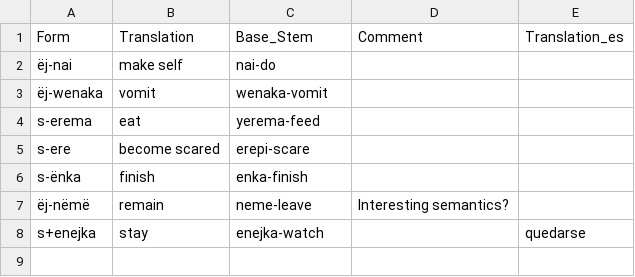
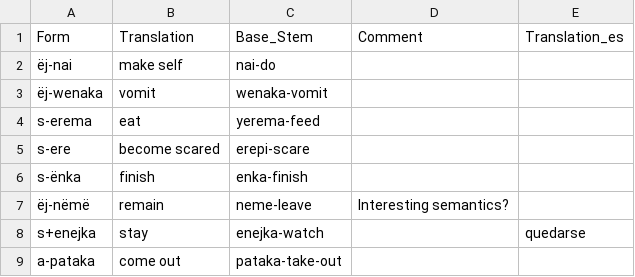
Before and after one commit to fmatter/uniparser-yawarana, a CSV file: data/derivations/detrz.csv, drawn as a sheet; the diff names each change by its address in the sheet, - before the commit and + after, or states it on an @@ line.

```diff
--- a/data/derivations/detrz.csv
+++ b/data/derivations/detrz.csv
+row 9: a-pataka | come out | pataka-take-out
```
Also changed, not shown: 3 other files.
